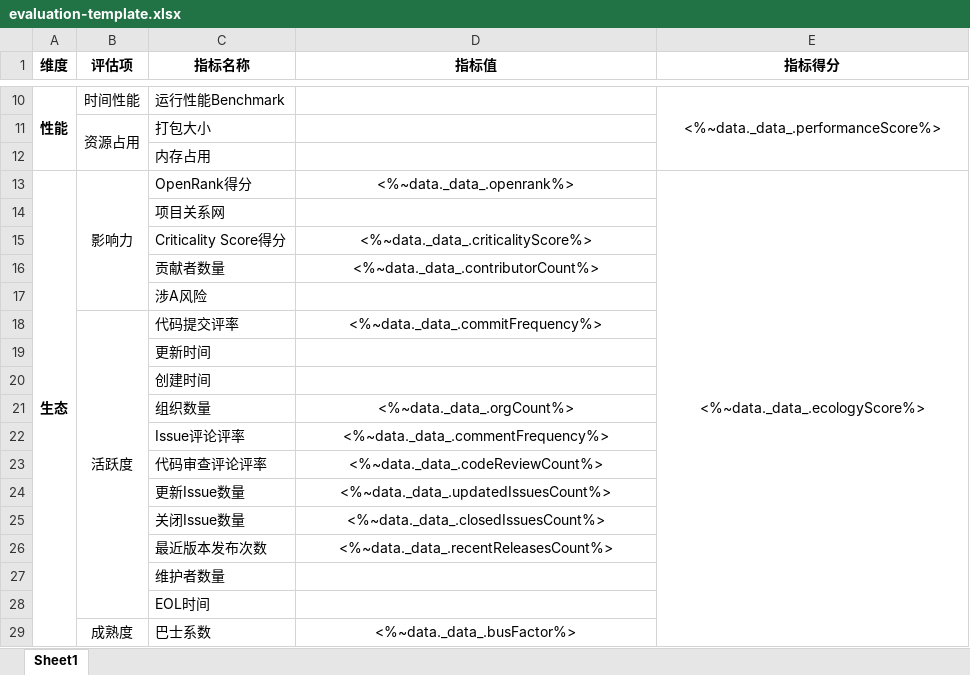
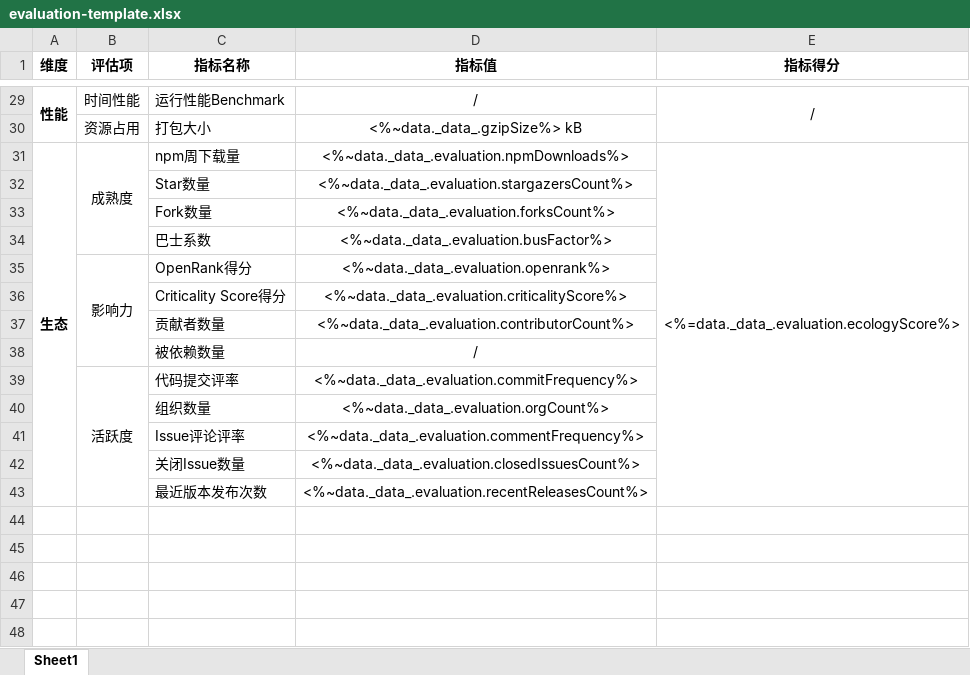
Before and after one commit to originjs/oss-evaluation-service, an Excel workbook: packages/api-server/assets/evaluation-template.xlsx, sheet Sheet1, drawn as a sheet; only a part is shown, gaps mark what is left out; values as stored, in another font and other column widths than the file's, no borders; removed rows and columns are numbered as before the commit, all else as after; the diff covers the shown part only; the diff names each change by its address in the sheet, - before the commit and + after, or states it on an @@ line.

```diff
--- a/packages/api-server/assets/evaluation-template.xlsx (sheet Sheet1)
+++ b/packages/api-server/assets/evaluation-template.xlsx (sheet Sheet1)
-D29 (指标值): (empty)
+D29 (指标值): /
-E29 (指标得分): <%~data._data_.performanceScore%>
+E29 (指标得分): /
-B11:B12 merged
-D30 (指标值): (empty)
+D30 (指标值): <%~data._data_.gzipSize%> kB
-row 12:  |  | 内存占用
+row 31: 生态 | 成熟度 | npm周下载量 | <%~data._data_.evaluation.npmDownloads%> | <%=data._data_.evaluation.ecologyScore%>
+row 32:  |  | Star数量 | <%~data._data_.evaluation.stargazersCount%>
+row 33:  |  | Fork数量 | <%~data._data_.evaluation.forksCount%>
+row 34:  |  | 巴士系数 | <%~data._data_.evaluation.busFactor%>
-A35 (维度): 生态
+A35 (维度): (empty)
-A13:A29 merged
-D35 (指标值): <%~data._data_.openrank%>
+D35 (指标值): <%~data._data_.evaluation.openrank%>
-E35 (指标得分): <%~data._data_.ecologyScore%>
+E35 (指标得分): (empty)
-E13:E29 merged
-row 14:  |  | 项目关系网
-D36 (指标值): <%~data._data_.criticalityScore%>
+D36 (指标值): <%~data._data_.evaluation.criticalityScore%>
-D37 (指标值): <%~data._data_.contributorCount%>
+D37 (指标值): <%~data._data_.evaluation.contributorCount%>
-row 17:  |  | 涉A风险
+row 38:  |  | 被依赖数量 | /
-D39 (指标值): <%~data._data_.commitFrequency%>
+D39 (指标值): <%~data._data_.evaluation.commitFrequency%>
-row 19:  |  | 更新时间
-row 20:  |  | 创建时间
-D40 (指标值): <%~data._data_.orgCount%>
+D40 (指标值): <%~data._data_.evaluation.orgCount%>
-D41 (指标值): <%~data._data_.commentFrequency%>
+D41 (指标值): <%~data._data_.evaluation.commentFrequency%>
-row 23:  |  | 代码审查评论评率 | <%~data._data_.codeReviewCount%>
-row 24:  |  | 更新Issue数量 | <%~data._data_.updatedIssuesCount%>
-D42 (指标值): <%~data._data_.closedIssuesCount%>
+D42 (指标值): <%~data._data_.evaluation.closedIssuesCount%>
-D43 (指标值): <%~data._data_.recentReleasesCount%>
+D43 (指标值): <%~data._data_.evaluation.recentReleasesCount%>
-row 27:  |  | 维护者数量
-row 28:  |  | EOL时间
-row 29:  | 成熟度 | 巴士系数 | <%~data._data_.busFactor%>
```
Also changed, not shown: 25 added rows, 6 removed rows, 5 edited cells and merged cells elsewhere in this sheet, 1 other file.
